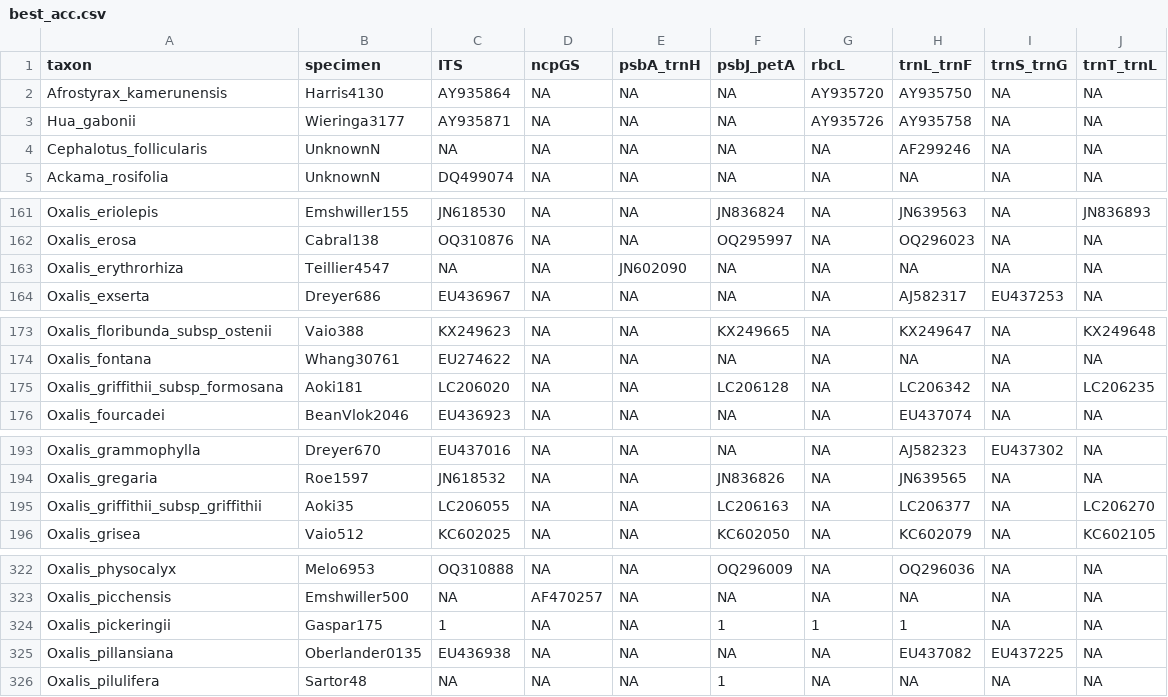
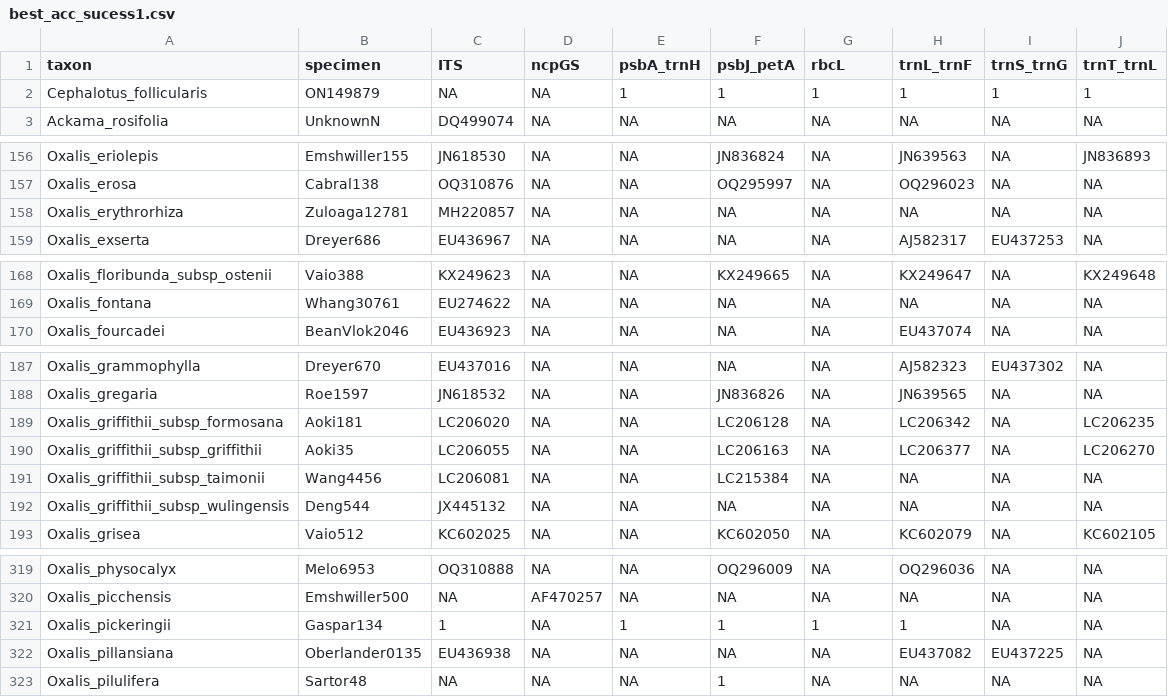
Before and after one commit to eknery/Oxalis_phylogenetics, a CSV file: 1_selected_accessions/best_acc_sucess1.csv (was 1_selected_accessions/best_acc.csv), drawn as a sheet; only a part is shown, gaps mark what is left out; the diff covers the shown part only.

```diff
--- a/1_selected_accessions/best_acc.csv
+++ b/1_selected_accessions/best_acc_sucess1.csv
@@ -1,5 +1,3 @@
 taxon,specimen,ITS,ncpGS,psbA_trnH,psbJ_petA,rbcL,trnL_trnF,trnS_trnG,trnT_trnL
-Afrostyrax_kamerunensis,Harris4130,AY935864,NA,NA,NA,AY935720,AY935750,NA,NA
-Hua_gabonii,Wieringa3177,AY935871,NA,NA,NA,AY935726,AY935758,NA,NA
-Cephalotus_follicularis,UnknownN,NA,NA,NA,NA,NA,AF299246,NA,NA
+Cephalotus_follicularis,ON149879,NA,NA,1,1,1,1,1,1
 Ackama_rosifolia,UnknownN,DQ499074,NA,NA,NA,NA,NA,NA,NA
@@ -162,3 +157,3 @@ Oxalis_eriolepis,Emshwiller155,JN618530,NA,NA,JN836824,NA,JN639563,NA,JN836893
 Oxalis_erosa,Cabral138,OQ310876,NA,NA,OQ295997,NA,OQ296023,NA,NA
-Oxalis_erythrorhiza,Teillier4547,NA,NA,JN602090,NA,NA,NA,NA,NA
+Oxalis_erythrorhiza,Zuloaga12781,MH220857,NA,NA,NA,NA,NA,NA,NA
 Oxalis_exserta,Dreyer686,EU436967,NA,NA,NA,NA,AJ582317,EU437253,NA
@@ -174,3 +169,2 @@ Oxalis_floribunda_subsp_ostenii,Vaio388,KX249623,NA,NA,KX249665,NA,KX249647,NA,K
 Oxalis_fontana,Whang30761,EU274622,NA,NA,NA,NA,NA,NA,NA
-Oxalis_griffithii_subsp_formosana,Aoki181,LC206020,NA,NA,LC206128,NA,LC206342,NA,LC206235
 Oxalis_fourcadei,BeanVlok2046,EU436923,NA,NA,NA,NA,EU437074,NA,NA
@@ -194,3 +188,6 @@ Oxalis_grammophylla,Dreyer670,EU437016,NA,NA,NA,NA,AJ582323,EU437302,NA
 Oxalis_gregaria,Roe1597,JN618532,NA,NA,JN836826,NA,JN639565,NA,NA
+Oxalis_griffithii_subsp_formosana,Aoki181,LC206020,NA,NA,LC206128,NA,LC206342,NA,LC206235
 Oxalis_griffithii_subsp_griffithii,Aoki35,LC206055,NA,NA,LC206163,NA,LC206377,NA,LC206270
+Oxalis_griffithii_subsp_taimonii,Wang4456,LC206081,NA,NA,LC215384,NA,NA,NA,NA
+Oxalis_griffithii_subsp_wulingensis,Deng544,JX445132,NA,NA,NA,NA,NA,NA,NA
 Oxalis_grisea,Vaio512,KC602025,NA,NA,KC602050,NA,KC602079,NA,KC602105
@@ -323,3 +320,3 @@ Oxalis_physocalyx,Melo6953,OQ310888,NA,NA,OQ296009,NA,OQ296036,NA,NA
 Oxalis_picchensis,Emshwiller500,NA,AF470257,NA,NA,NA,NA,NA,NA
-Oxalis_pickeringii,Gaspar175,1,NA,NA,1,1,1,NA,NA
+Oxalis_pickeringii,Gaspar134,1,NA,1,1,1,1,NA,NA
 Oxalis_pillansiana,Oberlander0135,EU436938,NA,NA,NA,NA,EU437082,EU437225,NA
```
Also changed, not shown: 4 added rows, 6 removed rows and 21 edited cells elsewhere in this file, 40 other files.
